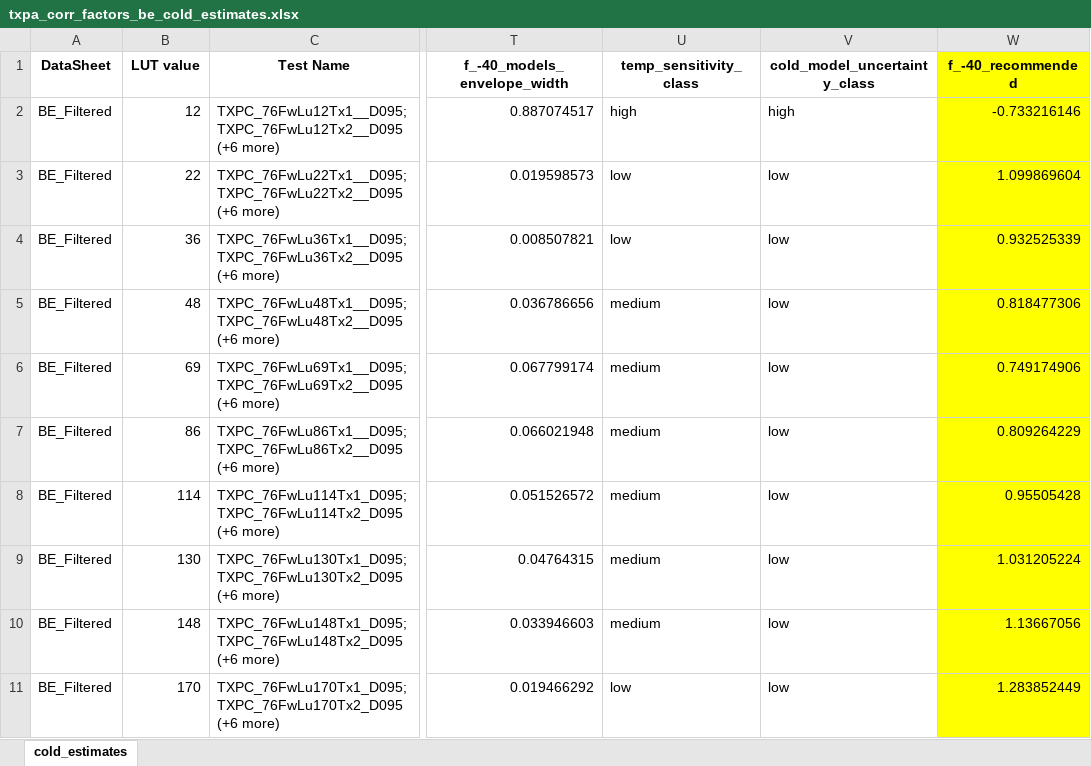
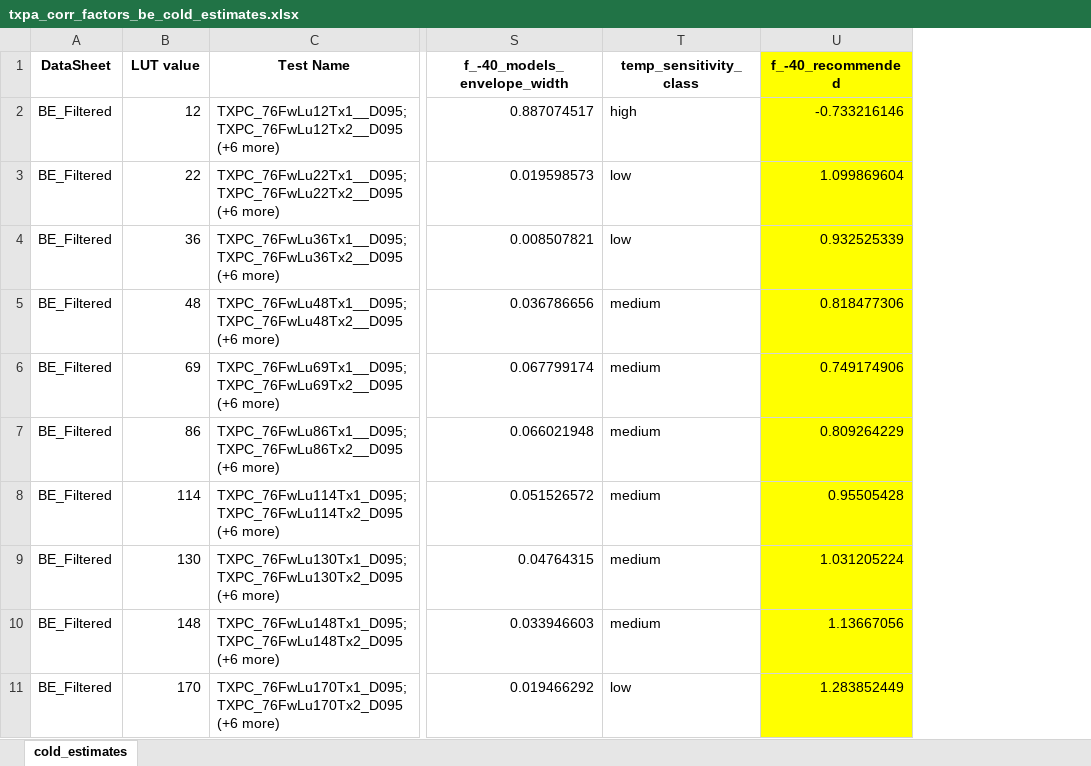
Before and after one commit to Nelio92/Tasks_Automation_Code, an Excel workbook: Reports/txpa_corr_factors_be_cold_estimates.xlsx, sheet cold_estimates, drawn as a sheet; only a part is shown, gaps mark what is left out; values as stored, in another font and other column widths than the file's, no borders; conditional formats not drawn; the diff names each change by its address in the sheet, - before the commit and + after, or states it on an @@ line.

```diff
--- a/Reports/txpa_corr_factors_be_cold_estimates.xlsx (sheet cold_estimates)
+++ b/Reports/txpa_corr_factors_be_cold_estimates.xlsx (sheet cold_estimates)
-column V (cold_model_uncertainty_class), rows 2-11: high | low | low | low | low | low | low | low | low | low
```
Also changed, not shown: hidden cells, 3 other files.
